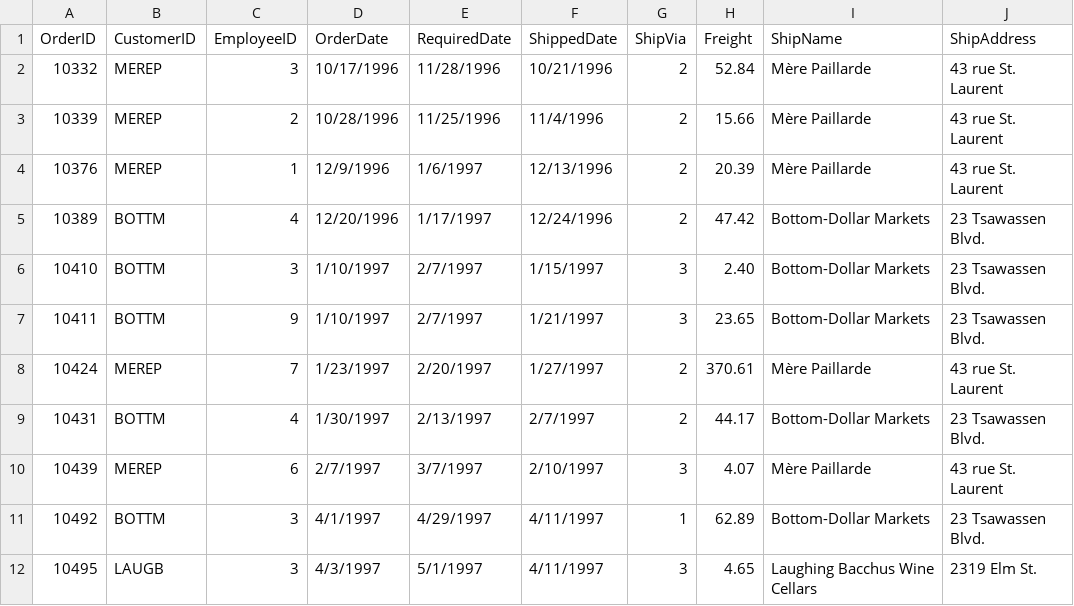
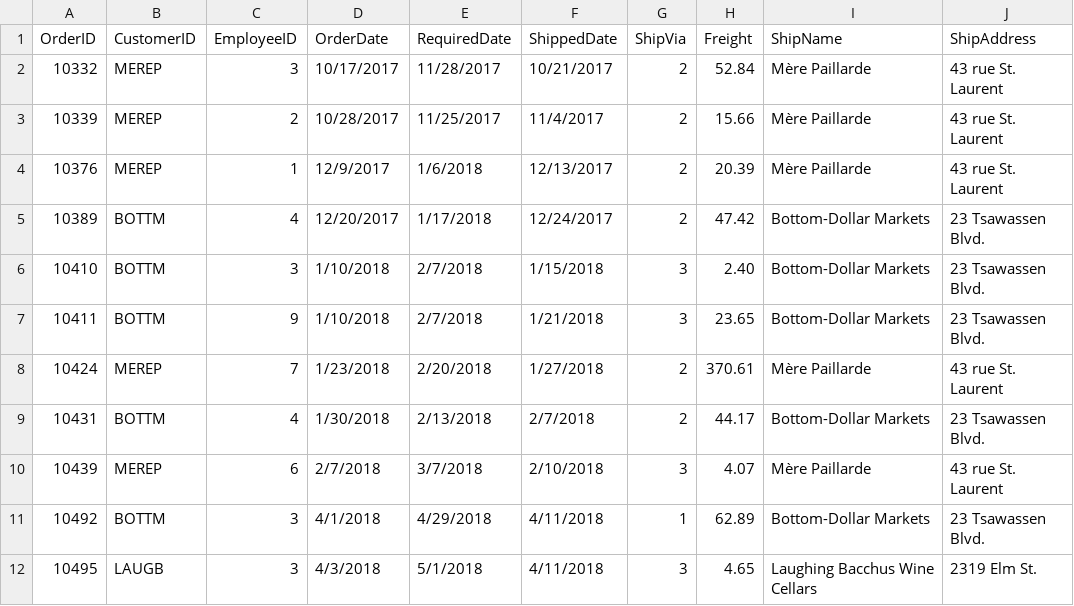
Before and after one commit to Renuka-Nalini/SampleData, a CSV file: Canada.csv, drawn as a sheet; only a part is shown; the diff covers the shown part only; the diff names each change by its address in the sheet, - before the commit and + after, or states it on an @@ line.

Commit message:
Add files via upload

```diff
--- a/Canada.csv
+++ b/Canada.csv
-D2 (OrderDate): 10/17/1996
+D2 (OrderDate): 10/17/2017
-E2 (RequiredDate): 11/28/1996
+E2 (RequiredDate): 11/28/2017
-F2 (ShippedDate): 10/21/1996
+F2 (ShippedDate): 10/21/2017
-D3 (OrderDate): 10/28/1996
+D3 (OrderDate): 10/28/2017
-E3 (RequiredDate): 11/25/1996
+E3 (RequiredDate): 11/25/2017
-F3 (ShippedDate): 11/4/1996
+F3 (ShippedDate): 11/4/2017
-D4 (OrderDate): 12/9/1996
+D4 (OrderDate): 12/9/2017
-E4 (RequiredDate): 1/6/1997
+E4 (RequiredDate): 1/6/2018
-F4 (ShippedDate): 12/13/1996
+F4 (ShippedDate): 12/13/2017
-D5 (OrderDate): 12/20/1996
+D5 (OrderDate): 12/20/2017
-E5 (RequiredDate): 1/17/1997
+E5 (RequiredDate): 1/17/2018
-F5 (ShippedDate): 12/24/1996
+F5 (ShippedDate): 12/24/2017
-D6:D7 (OrderDate): 1/10/1997
+D6:D7 (OrderDate): 1/10/2018
-E6:E7 (RequiredDate): 2/7/1997
+E6:E7 (RequiredDate): 2/7/2018
-F6 (ShippedDate): 1/15/1997
+F6 (ShippedDate): 1/15/2018
-F7 (ShippedDate): 1/21/1997
+F7 (ShippedDate): 1/21/2018
-D8 (OrderDate): 1/23/1997
+D8 (OrderDate): 1/23/2018
-E8 (RequiredDate): 2/20/1997
+E8 (RequiredDate): 2/20/2018
-F8 (ShippedDate): 1/27/1997
+F8 (ShippedDate): 1/27/2018
-D9 (OrderDate): 1/30/1997
+D9 (OrderDate): 1/30/2018
-E9 (RequiredDate): 2/13/1997
+E9 (RequiredDate): 2/13/2018
-F9 (ShippedDate): 2/7/1997
+F9 (ShippedDate): 2/7/2018
-D10 (OrderDate): 2/7/1997
+D10 (OrderDate): 2/7/2018
-E10 (RequiredDate): 3/7/1997
+E10 (RequiredDate): 3/7/2018
-F10 (ShippedDate): 2/10/1997
+F10 (ShippedDate): 2/10/2018
-D11 (OrderDate): 4/1/1997
+D11 (OrderDate): 4/1/2018
-E11 (RequiredDate): 4/29/1997
+E11 (RequiredDate): 4/29/2018
-F11:F12 (ShippedDate): 4/11/1997
+F11:F12 (ShippedDate): 4/11/2018
-D12 (OrderDate): 4/3/1997
+D12 (OrderDate): 4/3/2018
-E12 (RequiredDate): 5/1/1997
+E12 (RequiredDate): 5/1/2018
```
Also changed, not shown: 3 added rows and 56 edited cells elsewhere in this file.
